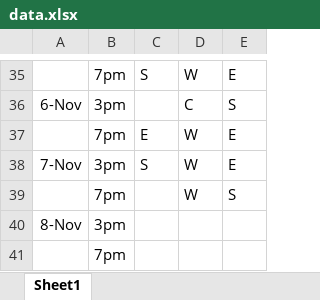
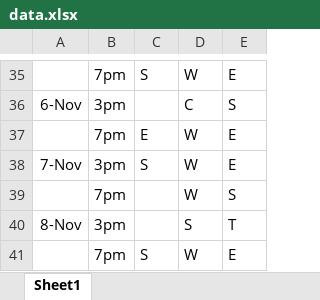
Before and after one commit to KaiTran1903/dear-data-100, an Excel workbook: data/data.xlsx, sheet Sheet1, drawn as a sheet; only a part is shown, gaps mark what is left out; values as stored, in another font and other column widths than the file's, no borders; removed rows and columns are numbered as before the commit, all else as after; the diff names each change by its address in the sheet, - before the commit and + after, or states it on an @@ line.

Commit message:
add data commit

```diff
--- a/data/data.xlsx (sheet Sheet1)
+++ b/data/data.xlsx (sheet Sheet1)
-D40: (empty)
+D40: S
-E40: (empty)
+E40: T
-row 41:  | 7pm
+row 41:  | 7pm | S | W | E
```
